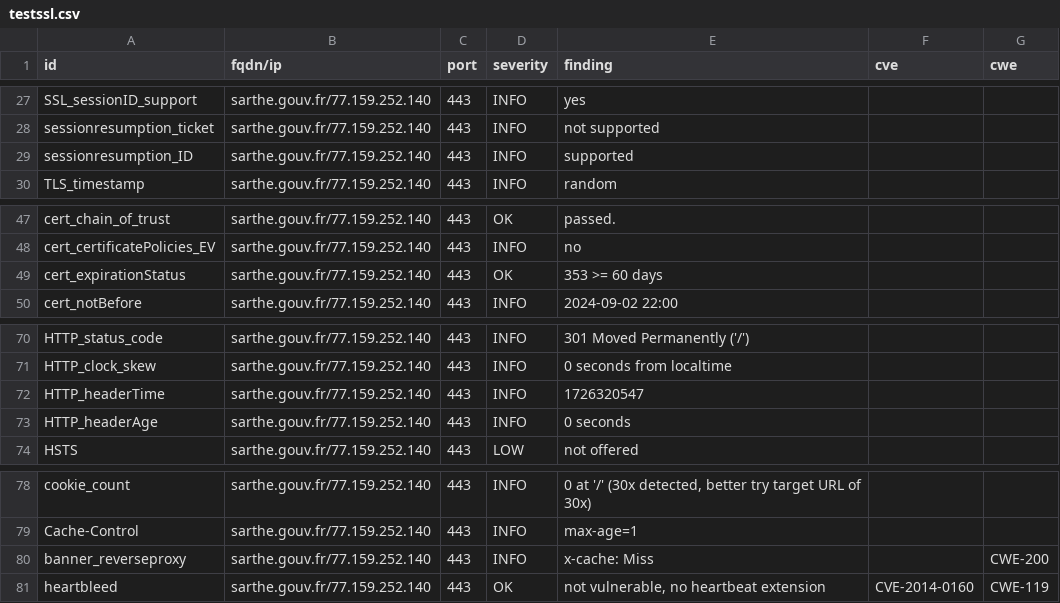
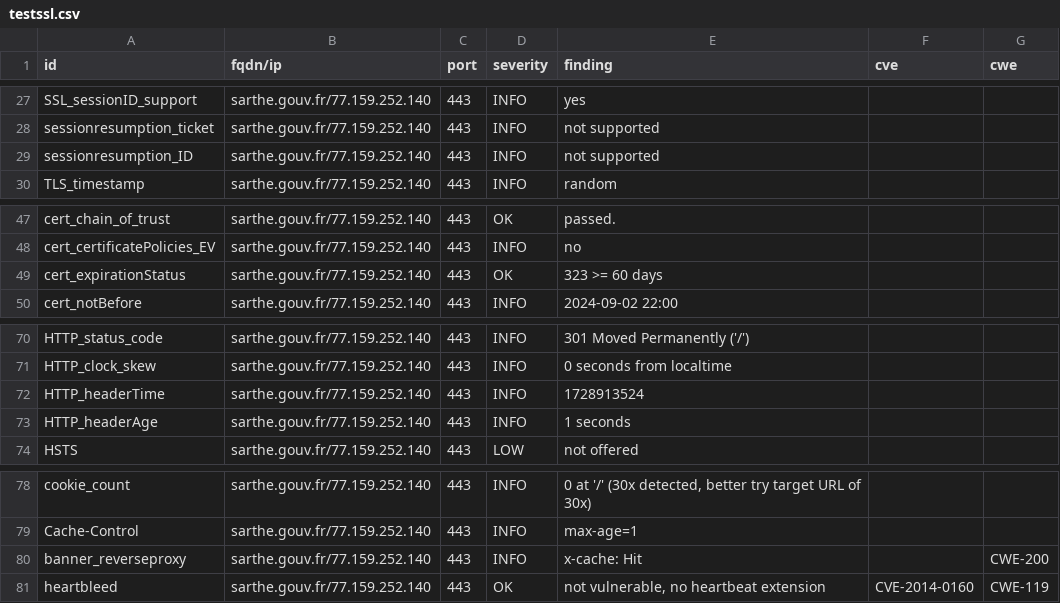
Before and after one commit to GKO-org/dashlordPrd9, a CSV file: results/aHR0cHM6Ly9zYXJ0aGUuZ291di5mcg==/testssl.csv, drawn as a sheet; only a part is shown, gaps mark what is left out.

```diff
--- a/results/aHR0cHM6Ly9zYXJ0aGUuZ291di5mcg==/testssl.csv
+++ b/results/aHR0cHM6Ly9zYXJ0aGUuZ291di5mcg==/testssl.csv
@@ -28,3 +28,3 @@
 "sessionresumption_ticket","sarthe.gouv.fr/77.159.252.140","443","INFO","not supported","",""
-"sessionresumption_ID","sarthe.gouv.fr/77.159.252.140","443","INFO","supported","",""
+"sessionresumption_ID","sarthe.gouv.fr/77.159.252.140","443","INFO","not supported","",""
 "TLS_timestamp","sarthe.gouv.fr/77.159.252.140","443","INFO","random","",""
@@ -48,3 +48,3 @@
 "cert_certificatePolicies_EV","sarthe.gouv.fr/77.159.252.140","443","INFO","no","",""
-"cert_expirationStatus","sarthe.gouv.fr/77.159.252.140","443","OK","353 >= 60 days","",""
+"cert_expirationStatus","sarthe.gouv.fr/77.159.252.140","443","OK","323 >= 60 days","",""
 "cert_notBefore","sarthe.gouv.fr/77.159.252.140","443","INFO","2024-09-02 22:00","",""
@@ -71,4 +71,4 @@
 "HTTP_clock_skew","sarthe.gouv.fr/77.159.252.140","443","INFO","0 seconds from localtime","",""
-"HTTP_headerTime","sarthe.gouv.fr/77.159.252.140","443","INFO","1726320547","",""
-"HTTP_headerAge","sarthe.gouv.fr/77.159.252.140","443","INFO","0 seconds","",""
+"HTTP_headerTime","sarthe.gouv.fr/77.159.252.140","443","INFO","1728913524","",""
+"HTTP_headerAge","sarthe.gouv.fr/77.159.252.140","443","INFO","1 seconds","",""
 "HSTS","sarthe.gouv.fr/77.159.252.140","443","LOW","not offered","",""
@@ -79,3 +79,3 @@
 "Cache-Control","sarthe.gouv.fr/77.159.252.140","443","INFO","max-age=1","",""
-"banner_reverseproxy","sarthe.gouv.fr/77.159.252.140","443","INFO","x-cache: Miss","","CWE-200"
+"banner_reverseproxy","sarthe.gouv.fr/77.159.252.140","443","INFO","x-cache: Hit","","CWE-200"
 "heartbleed","sarthe.gouv.fr/77.159.252.140","443","OK","not vulnerable, no heartbeat extension","CVE-2014-0160","CWE-119"
```
Also changed, not shown: 9 other files.
